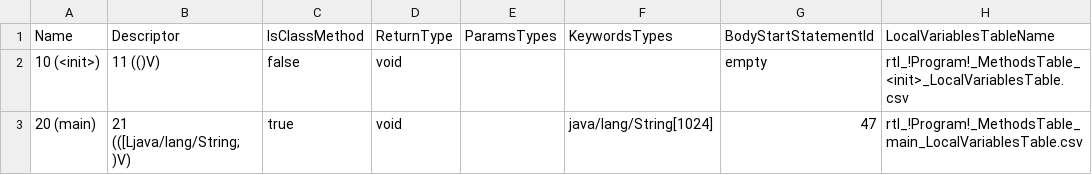
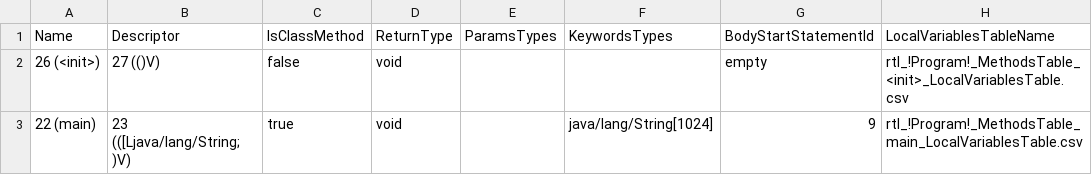
Before and after one commit to Flipty148/objective_c_compiler, a CSV file: project_for_lex.yy.c/out/tables/rtl_!Program!_MethodsTable.csv, drawn as a sheet.

```diff
--- a/project_for_lex.yy.c/out/tables/rtl_!Program!_MethodsTable.csv
+++ b/project_for_lex.yy.c/out/tables/rtl_!Program!_MethodsTable.csv
@@ -1,3 +1,3 @@
 Name|Descriptor|IsClassMethod|ReturnType|ParamsTypes|KeywordsTypes|BodyStartStatementId|LocalVariablesTableName
-10 (<init>)|11 (()V)|false|void|||empty|rtl_!Program!_MethodsTable_<init>_LocalVariablesTable.csv
-20 (main)|21 (([Ljava/lang/String;)V)|true|void||java/lang/String[1024]|47|rtl_!Program!_MethodsTable_main_LocalVariablesTable.csv
+26 (<init>)|27 (()V)|false|void|||empty|rtl_!Program!_MethodsTable_<init>_LocalVariablesTable.csv
+22 (main)|23 (([Ljava/lang/String;)V)|true|void||java/lang/String[1024]|9|rtl_!Program!_MethodsTable_main_LocalVariablesTable.csv
```
Also changed, not shown: project_for_lex.yy.c/out/tables/ClassesTable.csv, project_for_lex.yy.c/out/tables/rtl_!Program!_ConstantsTable.csv, 26 other files.
